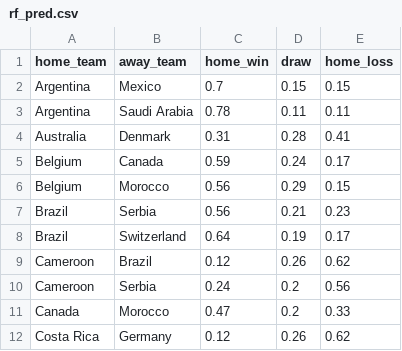
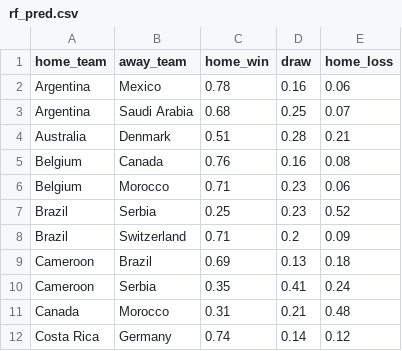
Before and after one commit to shannan-liu1/15095-project, a CSV file: notebooks/rf_pred.csv, drawn as a sheet; only a part is shown; the diff covers the shown part only.

```diff
--- a/notebooks/rf_pred.csv
+++ b/notebooks/rf_pred.csv
@@ -1,12 +1,12 @@
 home_team,away_team,home_win,draw,home_loss
-Argentina,Mexico,0.7,0.15,0.15
-Argentina,Saudi Arabia,0.78,0.11,0.11
-Australia,Denmark,0.31,0.28,0.41
-Belgium,Canada,0.59,0.24,0.17
-Belgium,Morocco,0.56,0.29,0.15
-Brazil,Serbia,0.56,0.21,0.23
-Brazil,Switzerland,0.64,0.19,0.17
-Cameroon,Brazil,0.12,0.26,0.62
-Cameroon,Serbia,0.24,0.2,0.56
-Canada,Morocco,0.47,0.2,0.33
-Costa Rica,Germany,0.12,0.26,0.62
+Argentina,Mexico,0.78,0.16,0.06
+Argentina,Saudi Arabia,0.68,0.25,0.07
+Australia,Denmark,0.51,0.28,0.21
+Belgium,Canada,0.76,0.16,0.08
+Belgium,Morocco,0.71,0.23,0.06
+Brazil,Serbia,0.25,0.23,0.52
+Brazil,Switzerland,0.71,0.2,0.09
+Cameroon,Brazil,0.69,0.13,0.18
+Cameroon,Serbia,0.35,0.41,0.24
+Canada,Morocco,0.31,0.21,0.48
+Costa Rica,Germany,0.74,0.14,0.12
```
Also changed, not shown: 109 edited cells elsewhere in this file, 4 other files.
